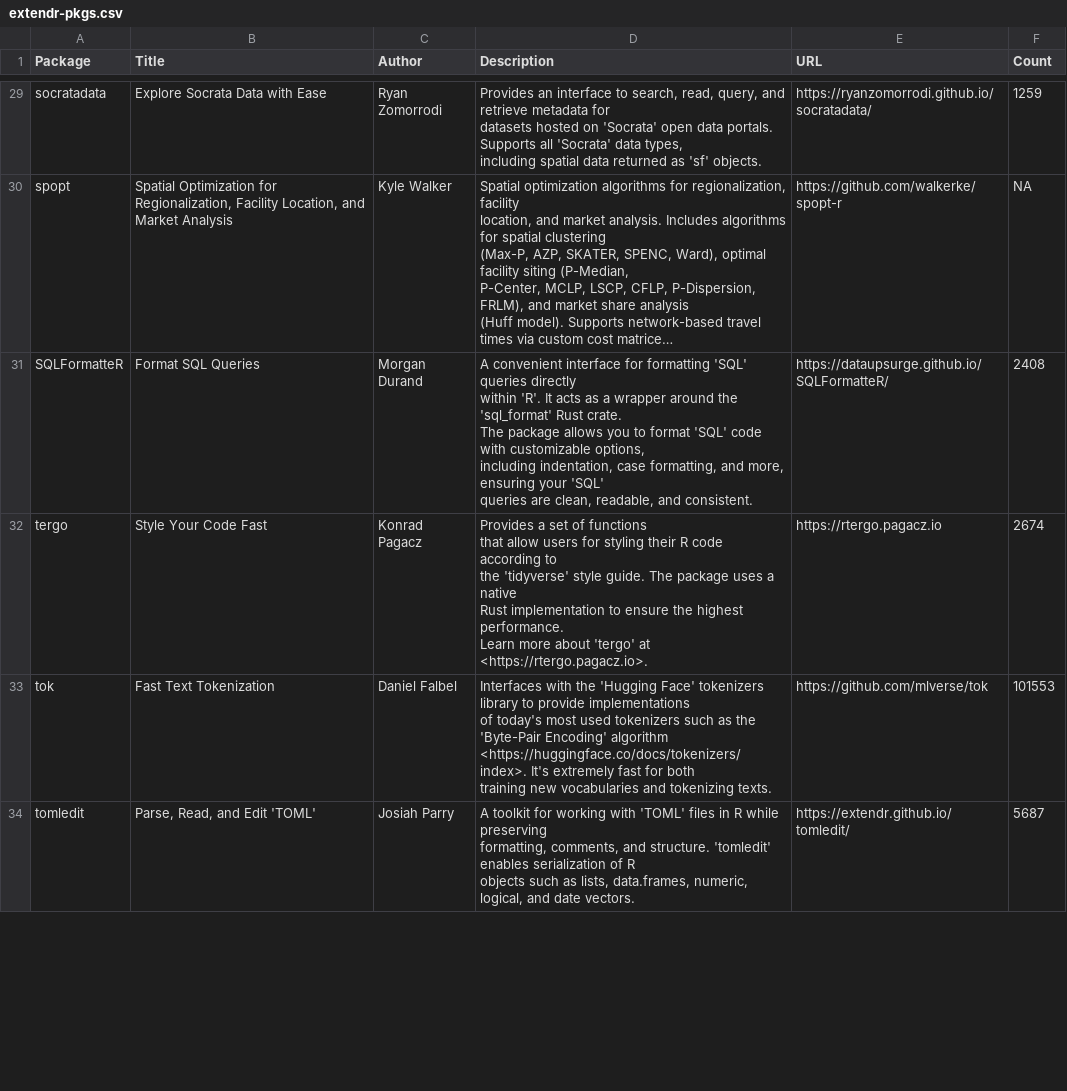
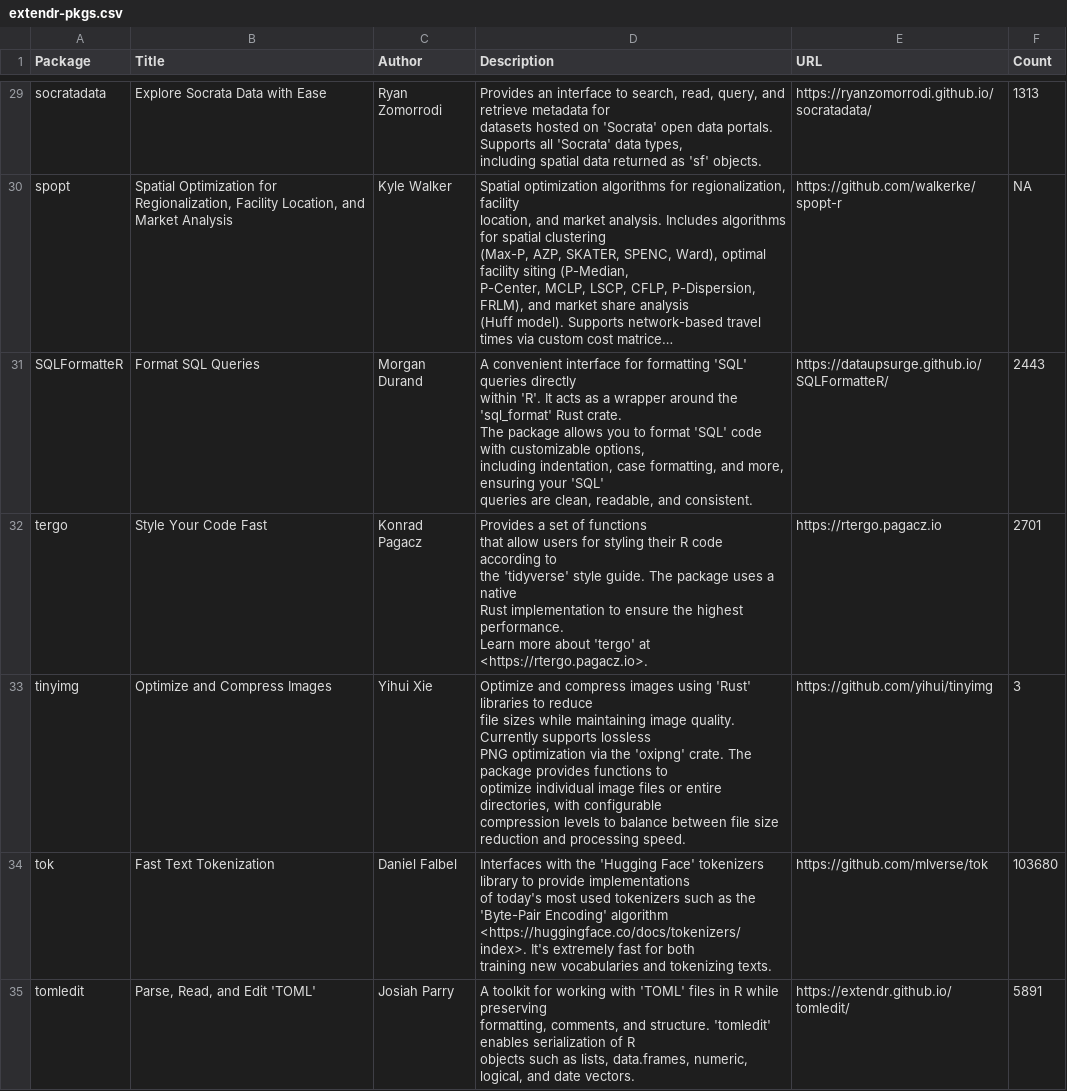
Before and after one commit to extendr/awesome-extendr, a CSV file: extendr-pkgs.csv, drawn as a sheet; only a part is shown, gaps mark what is left out; long unchanged cells end in …; addresses are those after the commit; ↵ is a line break in a cell; the diff covers the shown part only; the diff names each change by its address in the sheet, - before the commit and + after, or states it on an @@ line.

```diff
--- a/extendr-pkgs.csv
+++ b/extendr-pkgs.csv
-F29 (Count): 1259
+F29 (Count): 1313
-F31 (Count): 2408
+F31 (Count): 2443
-F32 (Count): 2674
+F32 (Count): 2701
+row 33: tinyimg | Optimize and Compress Images | Yihui Xie | Optimize and compress images using 'Rust' libraries to reduce ↵ file sizes while maintaining image quality. Currently supports lossless ↵ PNG optimization via the 'oxipng' crate. The package provides functions to ↵ optimize individual image files or entire directories, with configurable ↵ compression levels to balance between file size reduction and processing speed. | https://github.com/yihui/tinyimg | 3
-F34 (Count): 101553
+F34 (Count): 103680
-F35 (Count): 5687
+F35 (Count): 5891
```
Also changed, not shown: 31 edited cells elsewhere in this file, 1 other file.
